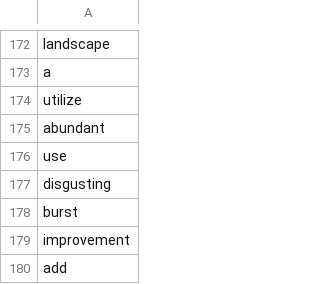
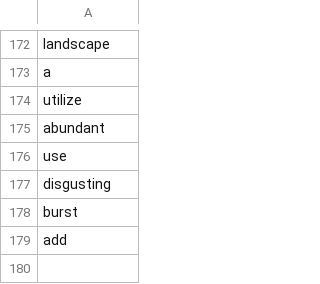
Before and after one commit to Bamboo0206/Game__Word_Match, a CSV file: 单词消除游戏/wordlib.csv, drawn as a sheet; only a part is shown, gaps mark what is left out; the diff names each change by its address in the sheet, - before the commit and + after, or states it on an @@ line.

```diff
--- a/单词消除游戏/wordlib.csv
+++ b/单词消除游戏/wordlib.csv
-row 179: improvement
```
Also changed, not shown: 单词消除游戏/player.csv, 3 other files.
